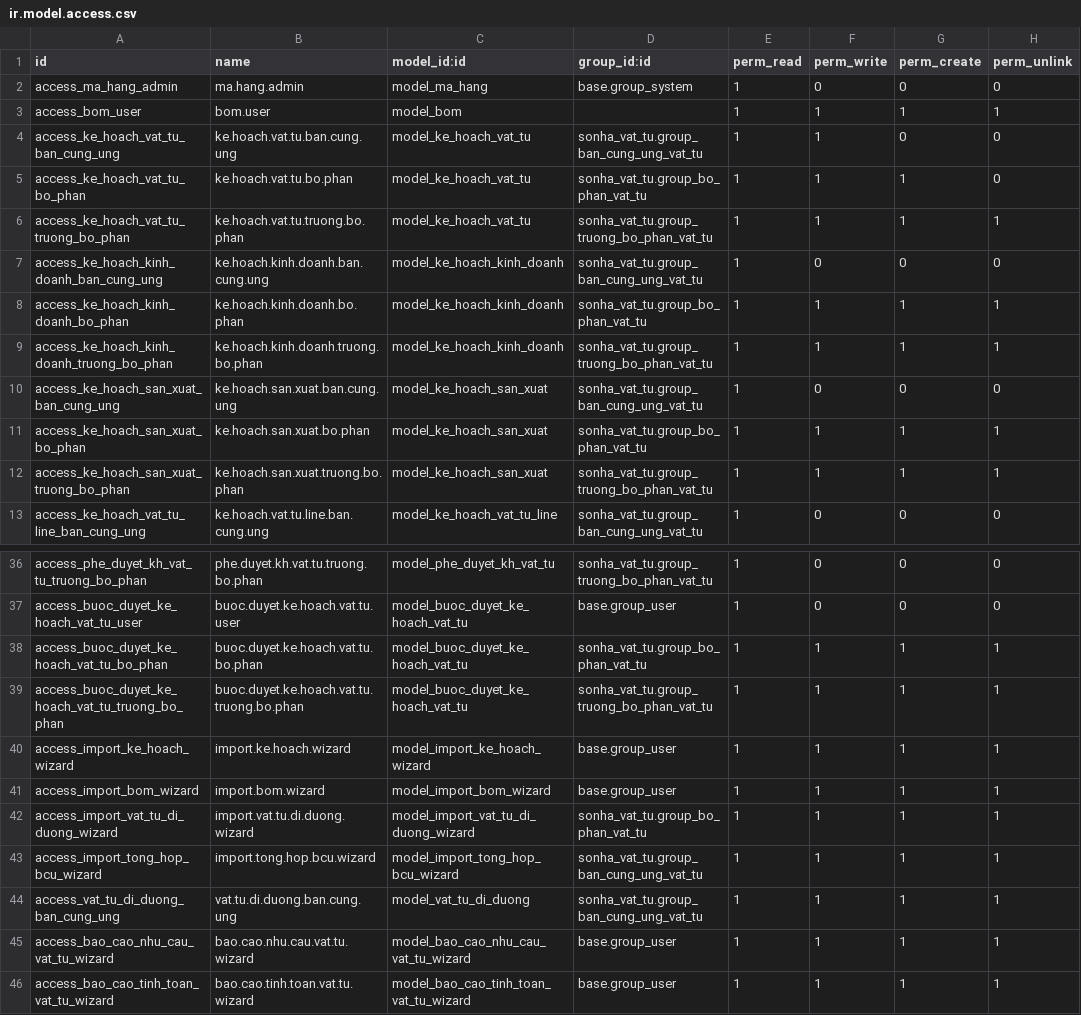
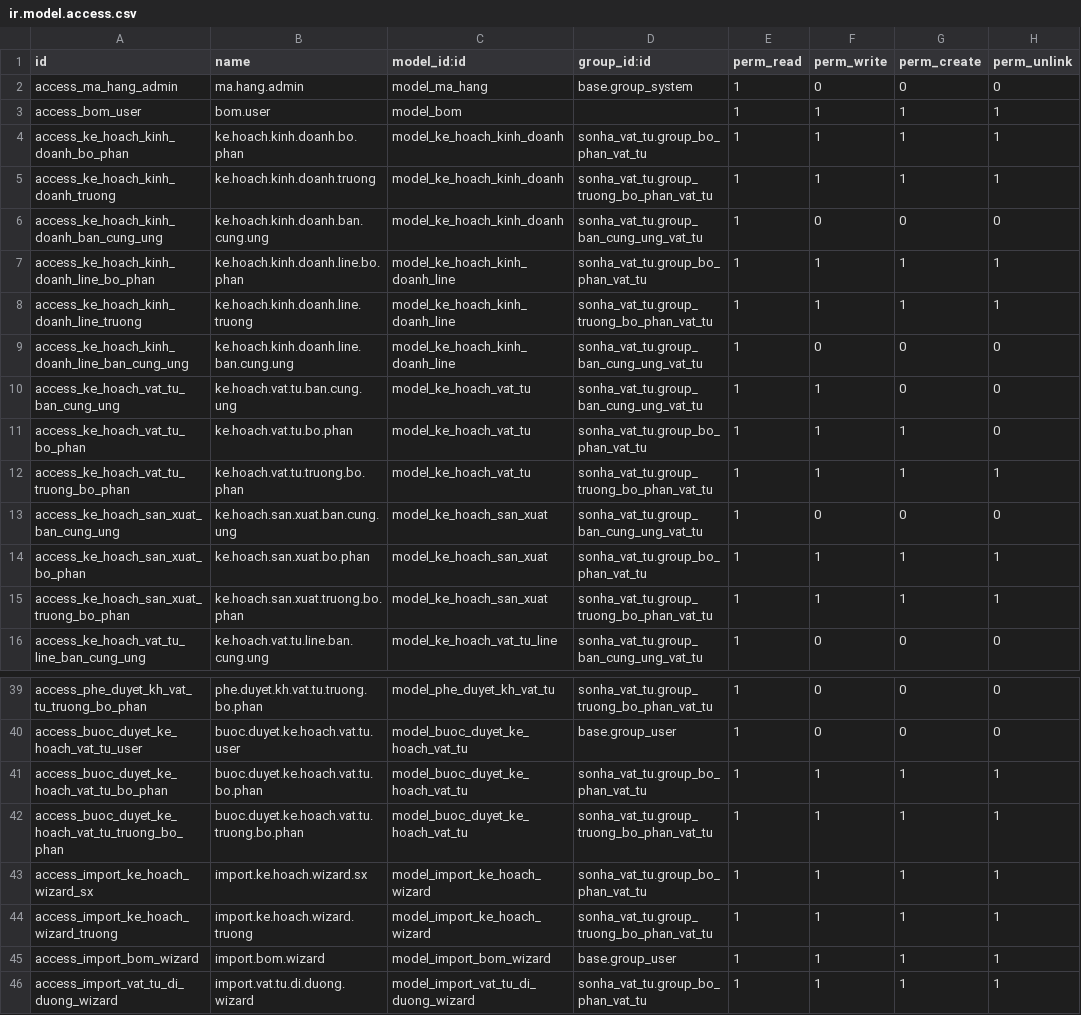
Before and after one commit to sonhasoftware/odoo-customize, a CSV file: sonha_vat_tu/security/ir.model.access.csv, drawn as a sheet; only a part is shown, gaps mark what is left out; the shorter side is filled out with more unchanged rows.

```diff
--- a/sonha_vat_tu/security/ir.model.access.csv
+++ b/sonha_vat_tu/security/ir.model.access.csv
@@ -3,2 +3,8 @@ access_ma_hang_admin,ma.hang.admin,model_ma_hang,base.group_system,1,0,0,0
 access_bom_user,bom.user,model_bom,,1,1,1,1
+access_ke_hoach_kinh_doanh_bo_phan,ke.hoach.kinh.doanh.bo.phan,model_ke_hoach_kinh_doanh,sonha_vat_tu.group_bo_phan_vat_tu,1,1,1,1
+access_ke_hoach_kinh_doanh_truong,ke.hoach.kinh.doanh.truong,model_ke_hoach_kinh_doanh,sonha_vat_tu.group_truong_bo_phan_vat_tu,1,1,1,1
+access_ke_hoach_kinh_doanh_ban_cung_ung,ke.hoach.kinh.doanh.ban.cung.ung,model_ke_hoach_kinh_doanh,sonha_vat_tu.group_ban_cung_ung_vat_tu,1,0,0,0
+access_ke_hoach_kinh_doanh_line_bo_phan,ke.hoach.kinh.doanh.line.bo.phan,model_ke_hoach_kinh_doanh_line,sonha_vat_tu.group_bo_phan_vat_tu,1,1,1,1
+access_ke_hoach_kinh_doanh_line_truong,ke.hoach.kinh.doanh.line.truong,model_ke_hoach_kinh_doanh_line,sonha_vat_tu.group_truong_bo_phan_vat_tu,1,1,1,1
+access_ke_hoach_kinh_doanh_line_ban_cung_ung,ke.hoach.kinh.doanh.line.ban.cung.ung,model_ke_hoach_kinh_doanh_line,sonha_vat_tu.group_ban_cung_ung_vat_tu,1,0,0,0
 access_ke_hoach_vat_tu_ban_cung_ung,ke.hoach.vat.tu.ban.cung.ung,model_ke_hoach_vat_tu,sonha_vat_tu.group_ban_cung_ung_vat_tu,1,1,0,0
@@ -6,5 +12,2 @@ access_ke_hoach_vat_tu_bo_phan,ke.hoach.vat.tu.bo.phan,model_ke_hoach_vat_tu,son
 access_ke_hoach_vat_tu_truong_bo_phan,ke.hoach.vat.tu.truong.bo.phan,model_ke_hoach_vat_tu,sonha_vat_tu.group_truong_bo_phan_vat_tu,1,1,1,1
-access_ke_hoach_kinh_doanh_ban_cung_ung,ke.hoach.kinh.doanh.ban.cung.ung,model_ke_hoach_kinh_doanh,sonha_vat_tu.group_ban_cung_ung_vat_tu,1,0,0,0
-access_ke_hoach_kinh_doanh_bo_phan,ke.hoach.kinh.doanh.bo.phan,model_ke_hoach_kinh_doanh,sonha_vat_tu.group_bo_phan_vat_tu,1,1,1,1
-access_ke_hoach_kinh_doanh_truong_bo_phan,ke.hoach.kinh.doanh.truong.bo.phan,model_ke_hoach_kinh_doanh,sonha_vat_tu.group_truong_bo_phan_vat_tu,1,1,1,1
 access_ke_hoach_san_xuat_ban_cung_ung,ke.hoach.san.xuat.ban.cung.ung,model_ke_hoach_san_xuat,sonha_vat_tu.group_ban_cung_ung_vat_tu,1,0,0,0
@@ -39,3 +42,4 @@ access_buoc_duyet_ke_hoach_vat_tu_bo_phan,buoc.duyet.ke.hoach.vat.tu.bo.phan,mod
 access_buoc_duyet_ke_hoach_vat_tu_truong_bo_phan,buoc.duyet.ke.hoach.vat.tu.truong.bo.phan,model_buoc_duyet_ke_hoach_vat_tu,sonha_vat_tu.group_truong_bo_phan_vat_tu,1,1,1,1
-access_import_ke_hoach_wizard,import.ke.hoach.wizard,model_import_ke_hoach_wizard,base.group_user,1,1,1,1
+access_import_ke_hoach_wizard_sx,import.ke.hoach.wizard.sx,model_import_ke_hoach_wizard,sonha_vat_tu.group_bo_phan_vat_tu,1,1,1,1
+access_import_ke_hoach_wizard_truong,import.ke.hoach.wizard.truong,model_import_ke_hoach_wizard,sonha_vat_tu.group_truong_bo_phan_vat_tu,1,1,1,1
 access_import_bom_wizard,import.bom.wizard,model_import_bom_wizard,base.group_user,1,1,1,1
```
Also changed, not shown: 21 other files.
